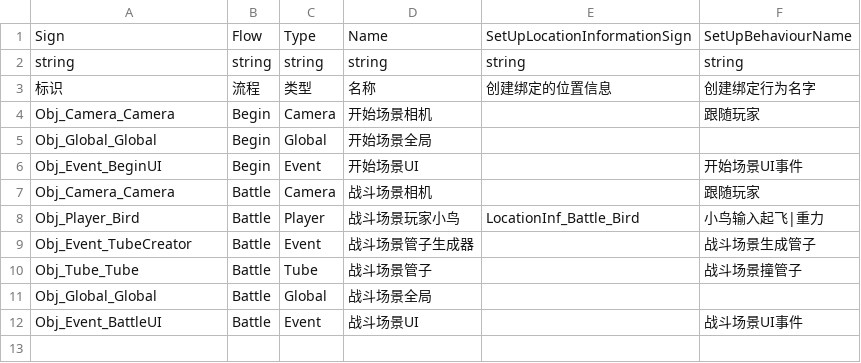
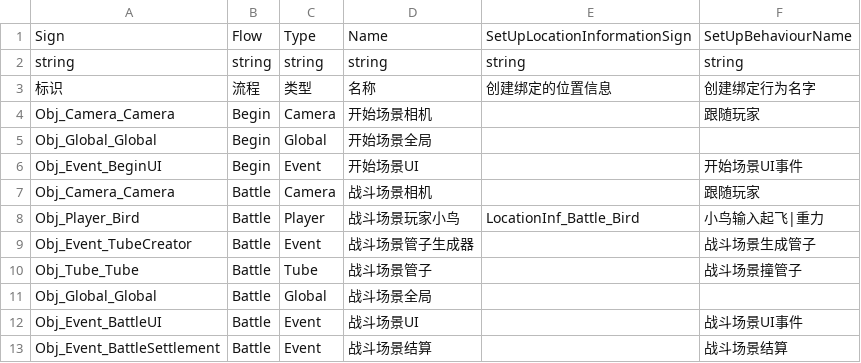
Before and after one commit to WH961230/LazyPan, a CSV file: Runtime/Bundles/Csv/StreamingAssets/Csv/ObjConfig.csv, drawn as a sheet; the diff names each change by its address in the sheet, - before the commit and + after, or states it on an @@ line.

```diff
--- a/Runtime/Bundles/Csv/StreamingAssets/Csv/ObjConfig.csv
+++ b/Runtime/Bundles/Csv/StreamingAssets/Csv/ObjConfig.csv
+row 13: Obj_Event_BattleSettlement | Battle | Event | 战斗场景结算 |  | 战斗场景结算
```
Also changed, not shown: Runtime/Bundles/Csv/StreamingAssets/Csv/BehaviourConfig.csv, Runtime/Bundles/Csv/StreamingAssets/Csv/FlowGenerate.csv, 37 other files.
